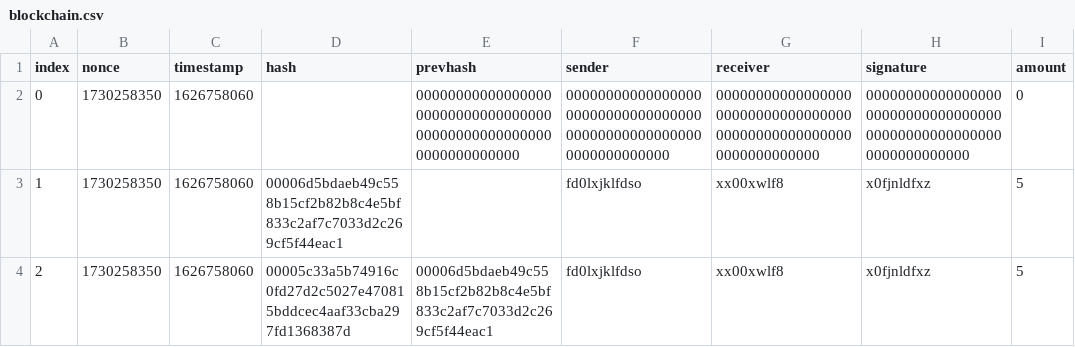
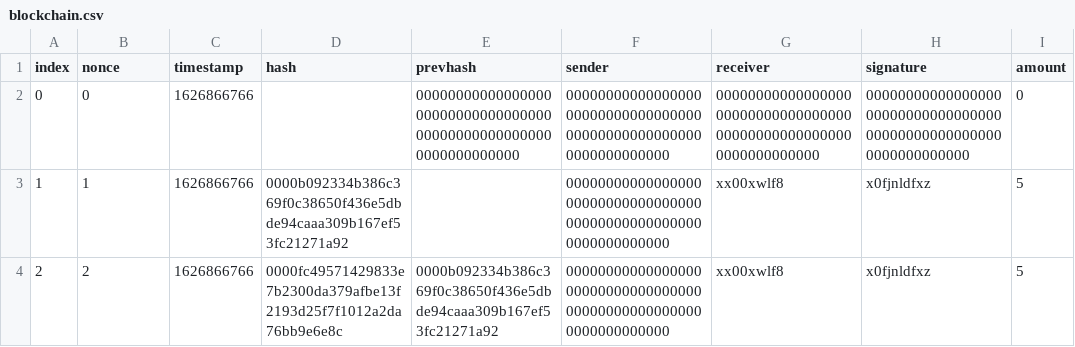
Before and after one commit to Szegoo/Blockchain, a CSV file: blockchain.csv, drawn as a sheet.

Commit message:
incrementing nonce

```diff
--- a/blockchain.csv
+++ b/blockchain.csv
@@ -1,4 +1,4 @@
 index,nonce,timestamp,hash,prevhash,sender,receiver,signature,amount
-0,1730258350,1626758060,,0000000000000000000000000000000000000000000000000000000000000000,0000000000000000000000000000000000000000000000000000000000000000,0000000000000000000000000000000000000000000000000000000000000000,0000000000000000000000000000000000000000000000000000000000000000,0
-1,1730258350,1626758060,00006d5bdaeb49c558b15cf2b82b8c4e5bf833c2af7c7033d2c269cf5f44eac1,,fd0lxjklfdso,xx00xwlf8,x0fjnldfxz,5
-2,1730258350,1626758060,00005c33a5b74916c0fd27d2c5027e470815bddcec4aaf33cba297fd1368387d,00006d5bdaeb49c558b15cf2b82b8c4e5bf833c2af7c7033d2c269cf5f44eac1,fd0lxjklfdso,xx00xwlf8,x0fjnldfxz,5
+0,0,1626866766,,0000000000000000000000000000000000000000000000000000000000000000,0000000000000000000000000000000000000000000000000000000000000000,0000000000000000000000000000000000000000000000000000000000000000,0000000000000000000000000000000000000000000000000000000000000000,0
+1,1,1626866766,0000b092334b386c369f0c38650f436e5dbde94caaa309b167ef53fc21271a92,,0000000000000000000000000000000000000000000000000000000000000000,xx00xwlf8,x0fjnldfxz,5
+2,2,1626866766,0000fc49571429833e7b2300da379afbe13f2193d25f7f1012a2da76bb9e6e8c,0000b092334b386c369f0c38650f436e5dbde94caaa309b167ef53fc21271a92,0000000000000000000000000000000000000000000000000000000000000000,xx00xwlf8,x0fjnldfxz,5
```
Also changed, not shown: 3 other files.
